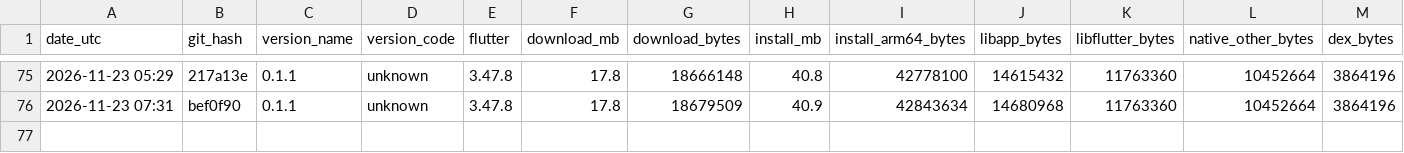
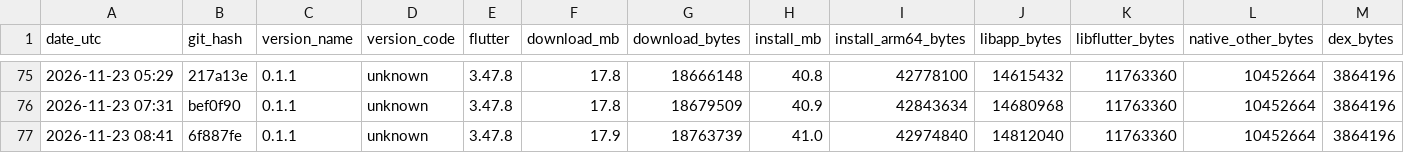
Before and after one commit to guettli/sharedinbox, a TSV file: android-app-size.tsv, drawn as a sheet; only a part is shown, gaps mark what is left out; rows hold the shown columns only; the diff names each change by its address in the sheet, - before the commit and + after, or states it on an @@ line.

```diff
--- a/android-app-size.tsv
+++ b/android-app-size.tsv
+row 77: 2026-11-23 08:41 | 6f887fe | 0.1.1 | unknown | 3.47.8 | 17.9 | 18763739 | 41.0 | 42974840 | 14812040 | 11763360 | 10452664 | 3864196
```
